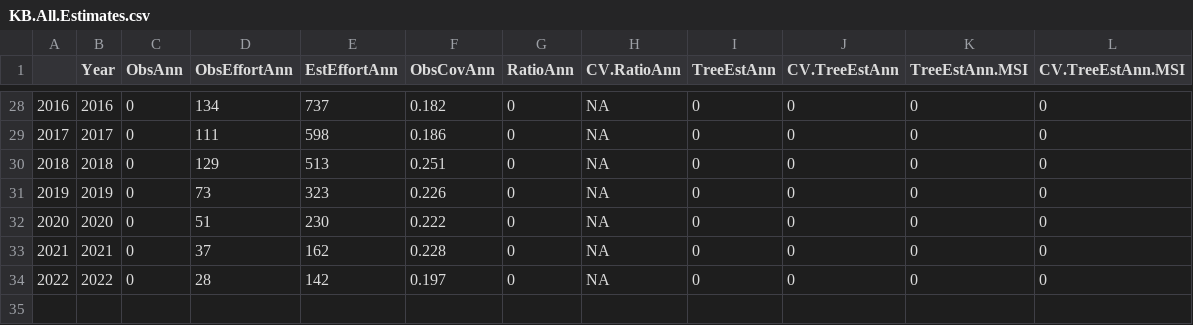
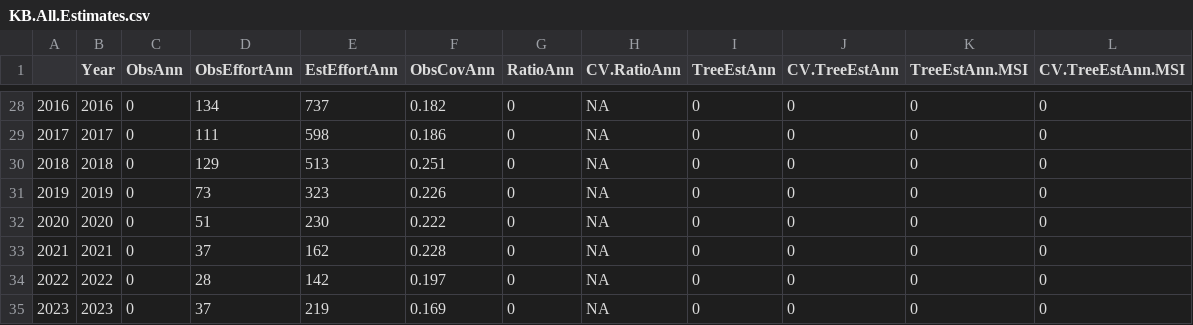
Before and after one commit to SWFSC/DGNBycatch, a CSV file: KB.All.Estimates.csv, drawn as a sheet; only a part is shown, gaps mark what is left out; the diff covers the shown part only; the diff names each change by its address in the sheet, - before the commit and + after, or states it on an @@ line.

```diff
--- a/KB.All.Estimates.csv
+++ b/KB.All.Estimates.csv
+row 35: 2023 | 2023 | 0 | 37 | 219 | 0.169 | 0 | NA | 0 | 0 | 0 | 0
```
Also changed, not shown: 31 edited cells elsewhere in this file, DL.All.Estimates.csv, GG.All.Estimates.csv, 28 other files.
